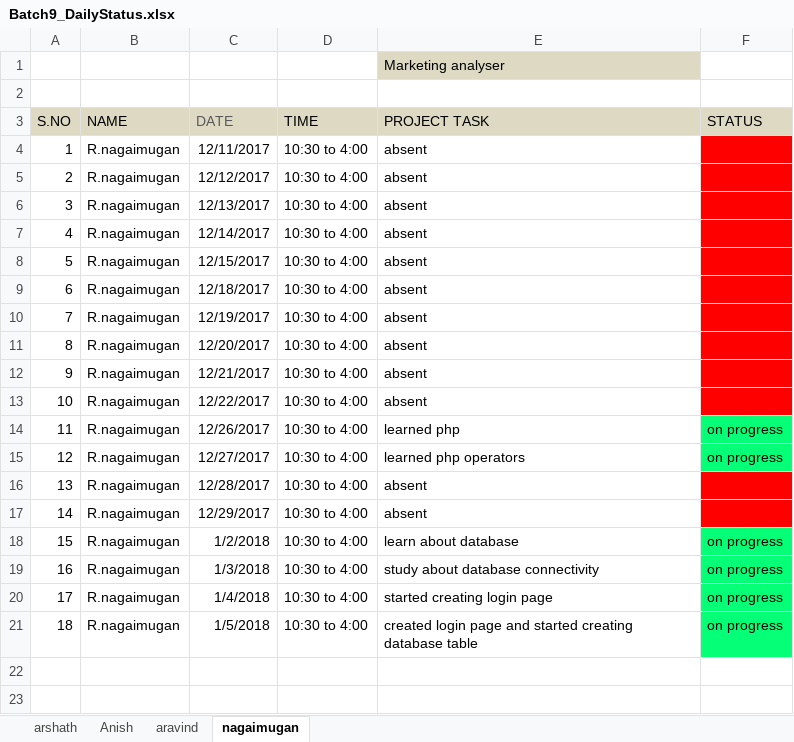
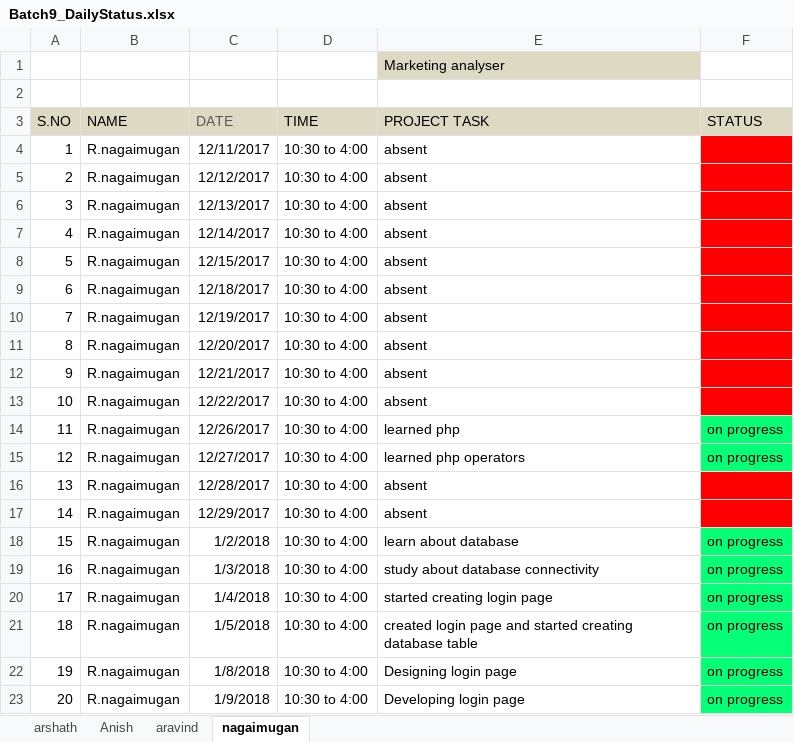
Before and after one commit to anishraman/Marketing-analysis, an Excel workbook: Batch9_DailyStatus.xlsx, sheet nagaimugan, drawn as a sheet; values as stored, in another font and other column widths than the file's, no borders; the diff names each change by its address in the sheet, - before the commit and + after, or states it on an @@ line.

```diff
--- a/Batch9_DailyStatus.xlsx (sheet nagaimugan)
+++ b/Batch9_DailyStatus.xlsx (sheet nagaimugan)
+row 22: 19 | R.nagaimugan | 1/8/2018 | 10:30 to 4:00 | Designing login page | on progress
+row 23: 20 | R.nagaimugan | 1/9/2018 | 10:30 to 4:00 | Developing login page | on progress
```
Also changed, not shown: sheet arshath, sheet Anish, sheet aravind.
